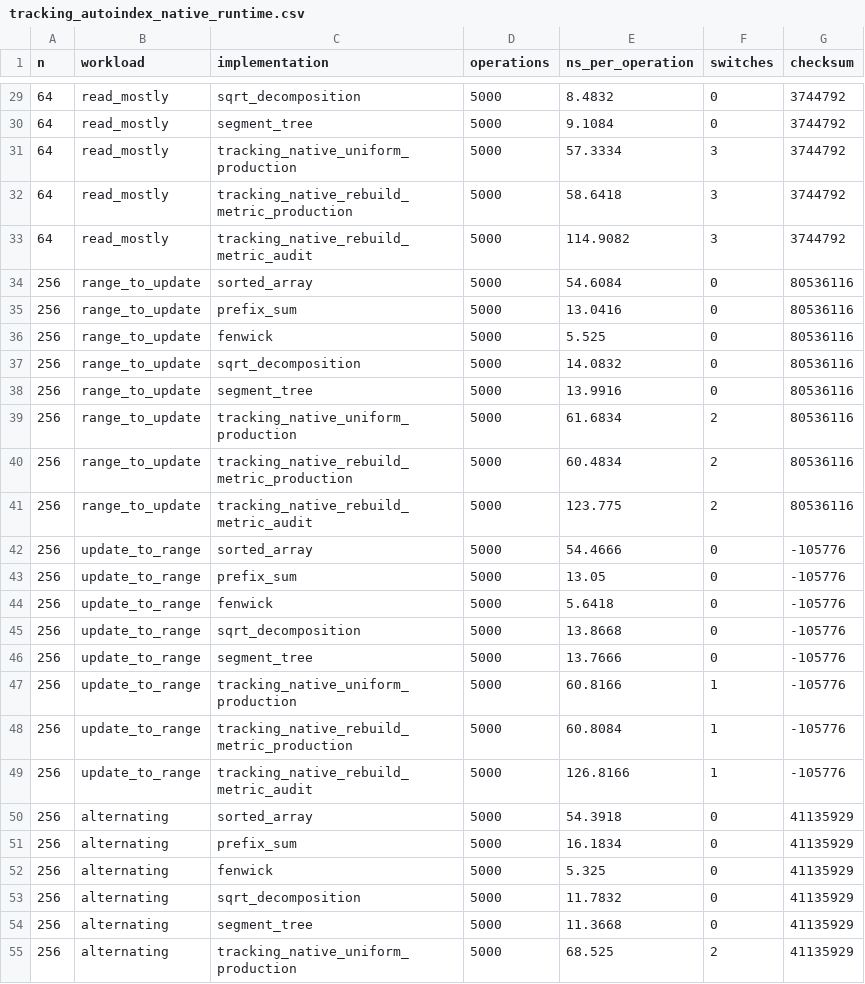
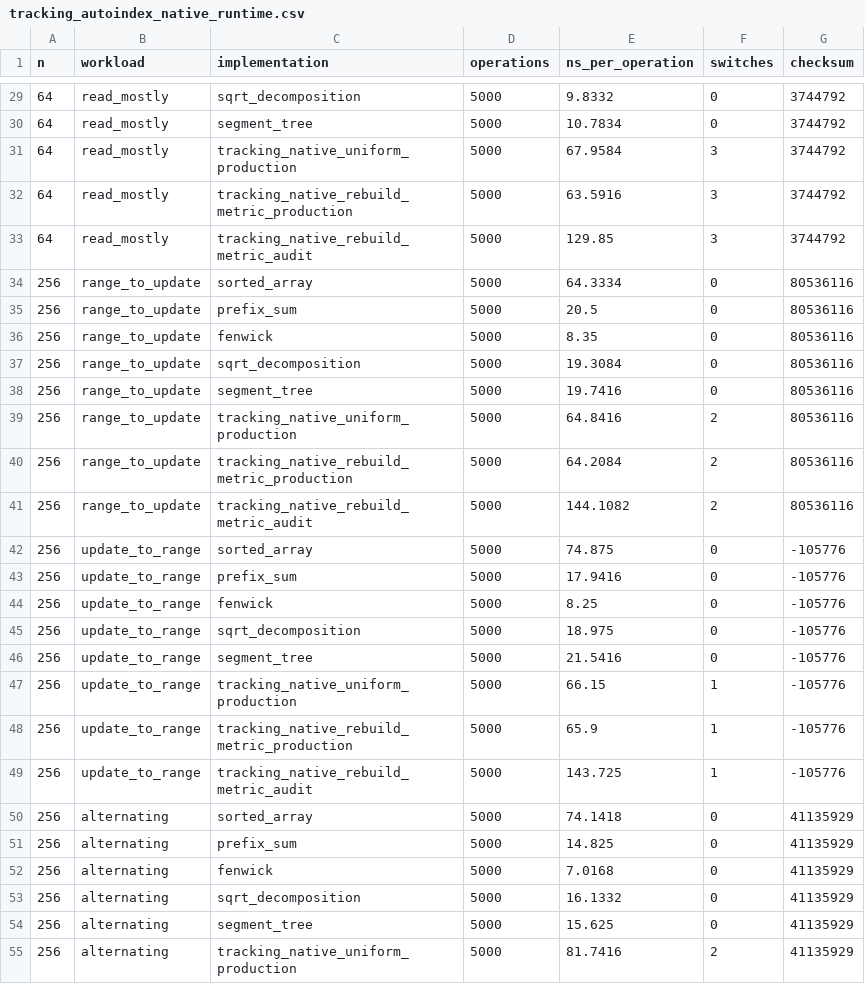
Before and after one commit to nazkari86-lab/certigap-toolkit, a CSV file: results/tracking_autoindex_native_runtime.csv, drawn as a sheet; only a part is shown, gaps mark what is left out; the diff covers the shown part only.

```diff
--- a/results/tracking_autoindex_native_runtime.csv
+++ b/results/tracking_autoindex_native_runtime.csv
@@ -29,27 +29,27 @@ n,workload,implementation,operations,ns_per_operation,switches,checksum
-64,read_mostly,sqrt_decomposition,5000,8.4832,0,3744792
-64,read_mostly,segment_tree,5000,9.1084,0,3744792
-64,read_mostly,tracking_native_uniform_production,5000,57.3334,3,3744792
-64,read_mostly,tracking_native_rebuild_metric_production,5000,58.6418,3,3744792
-64,read_mostly,tracking_native_rebuild_metric_audit,5000,114.9082,3,3744792
-256,range_to_update,sorted_array,5000,54.6084,0,80536116
-256,range_to_update,prefix_sum,5000,13.0416,0,80536116
-256,range_to_update,fenwick,5000,5.525,0,80536116
-256,range_to_update,sqrt_decomposition,5000,14.0832,0,80536116
-256,range_to_update,segment_tree,5000,13.9916,0,80536116
-256,range_to_update,tracking_native_uniform_production,5000,61.6834,2,80536116
-256,range_to_update,tracking_native_rebuild_metric_production,5000,60.4834,2,80536116
-256,range_to_update,tracking_native_rebuild_metric_audit,5000,123.775,2,80536116
-256,update_to_range,sorted_array,5000,54.4666,0,-105776
-256,update_to_range,prefix_sum,5000,13.05,0,-105776
-256,update_to_range,fenwick,5000,5.6418,0,-105776
-256,update_to_range,sqrt_decomposition,5000,13.8668,0,-105776
-256,update_to_range,segment_tree,5000,13.7666,0,-105776
-256,update_to_range,tracking_native_uniform_production,5000,60.8166,1,-105776
-256,update_to_range,tracking_native_rebuild_metric_production,5000,60.8084,1,-105776
-256,update_to_range,tracking_native_rebuild_metric_audit,5000,126.8166,1,-105776
-256,alternating,sorted_array,5000,54.3918,0,41135929
-256,alternating,prefix_sum,5000,16.1834,0,41135929
-256,alternating,fenwick,5000,5.325,0,41135929
-256,alternating,sqrt_decomposition,5000,11.7832,0,41135929
-256,alternating,segment_tree,5000,11.3668,0,41135929
-256,alternating,tracking_native_uniform_production,5000,68.525,2,41135929
+64,read_mostly,sqrt_decomposition,5000,9.8332,0,3744792
+64,read_mostly,segment_tree,5000,10.7834,0,3744792
+64,read_mostly,tracking_native_uniform_production,5000,67.9584,3,3744792
+64,read_mostly,tracking_native_rebuild_metric_production,5000,63.5916,3,3744792
+64,read_mostly,tracking_native_rebuild_metric_audit,5000,129.85,3,3744792
+256,range_to_update,sorted_array,5000,64.3334,0,80536116
+256,range_to_update,prefix_sum,5000,20.5,0,80536116
+256,range_to_update,fenwick,5000,8.35,0,80536116
+256,range_to_update,sqrt_decomposition,5000,19.3084,0,80536116
+256,range_to_update,segment_tree,5000,19.7416,0,80536116
+256,range_to_update,tracking_native_uniform_production,5000,64.8416,2,80536116
+256,range_to_update,tracking_native_rebuild_metric_production,5000,64.2084,2,80536116
+256,range_to_update,tracking_native_rebuild_metric_audit,5000,144.1082,2,80536116
+256,update_to_range,sorted_array,5000,74.875,0,-105776
+256,update_to_range,prefix_sum,5000,17.9416,0,-105776
+256,update_to_range,fenwick,5000,8.25,0,-105776
+256,update_to_range,sqrt_decomposition,5000,18.975,0,-105776
+256,update_to_range,segment_tree,5000,21.5416,0,-105776
+256,update_to_range,tracking_native_uniform_production,5000,66.15,1,-105776
+256,update_to_range,tracking_native_rebuild_metric_production,5000,65.9,1,-105776
+256,update_to_range,tracking_native_rebuild_metric_audit,5000,143.725,1,-105776
+256,alternating,sorted_array,5000,74.1418,0,41135929
+256,alternating,prefix_sum,5000,14.825,0,41135929
+256,alternating,fenwick,5000,7.0168,0,41135929
+256,alternating,sqrt_decomposition,5000,16.1332,0,41135929
+256,alternating,segment_tree,5000,15.625,0,41135929
+256,alternating,tracking_native_uniform_production,5000,81.7416,2,41135929
```
Also changed, not shown: 81 edited cells elsewhere in this file, 20 other files.
